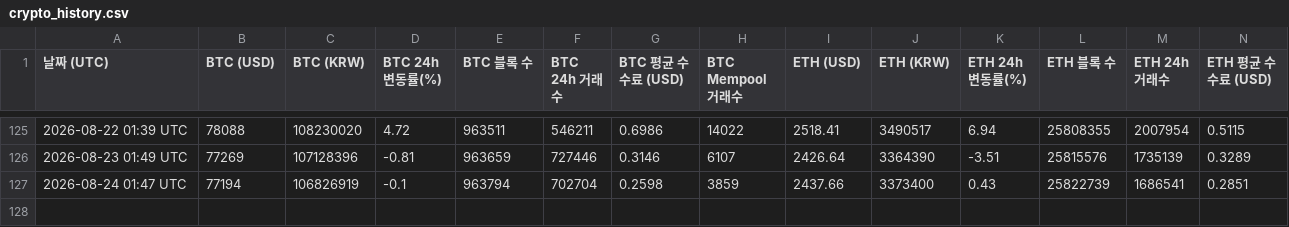
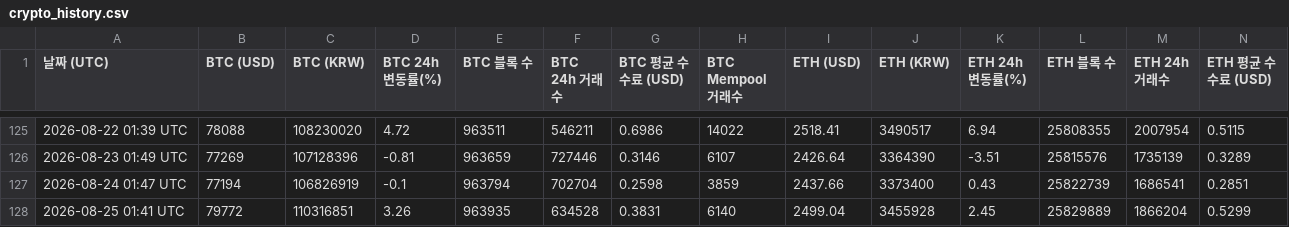
Before and after one commit to tesadale-ship-it/btc-monitor, a CSV file: crypto_history.csv, drawn as a sheet; only a part is shown, gaps mark what is left out; rows hold the shown columns only; the diff names each change by its address in the sheet, - before the commit and + after, or states it on an @@ line.

```diff
--- a/crypto_history.csv
+++ b/crypto_history.csv
+row 128: 2026-08-25 01:41 UTC | 79772 | 110316851 | 3.26 | 963935 | 634528 | 0.3831 | 6140 | 2499.04 | 3455928 | 2.45 | 25829889 | 1866204 | 0.5299
```
